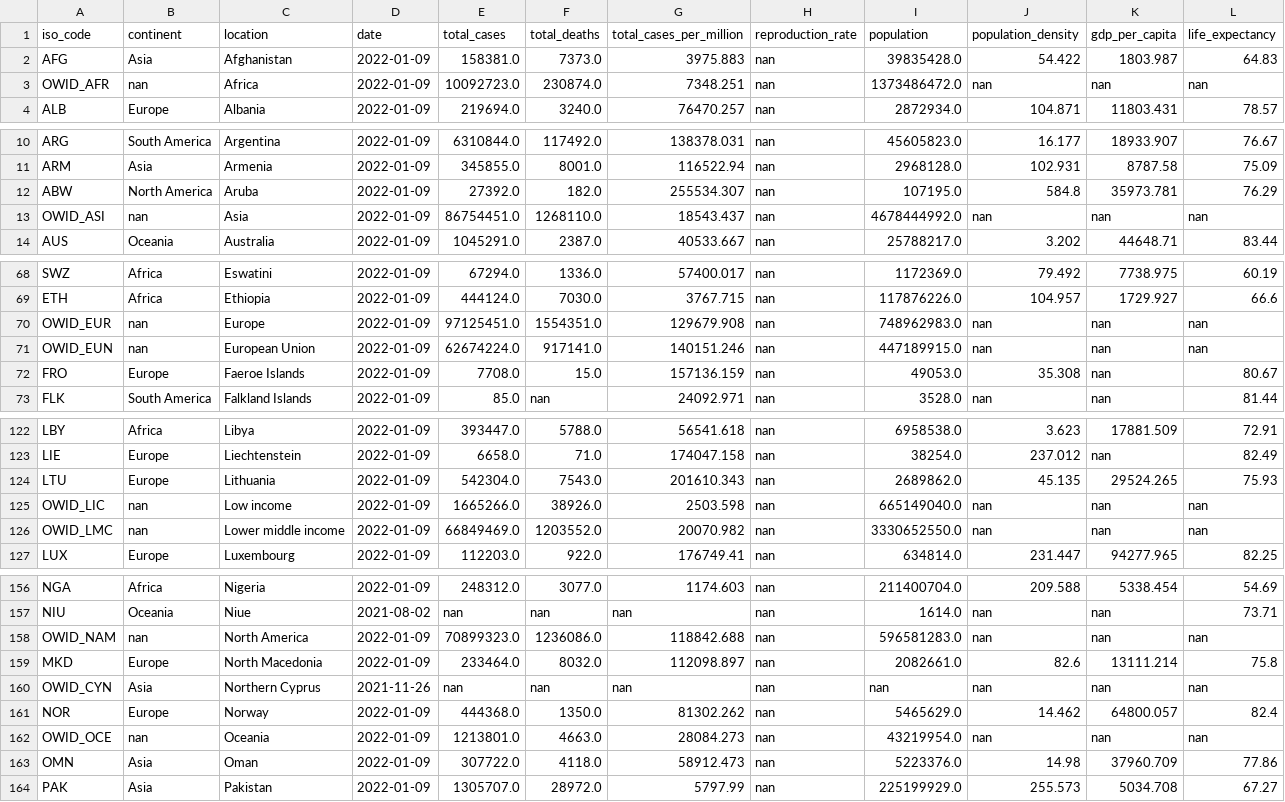
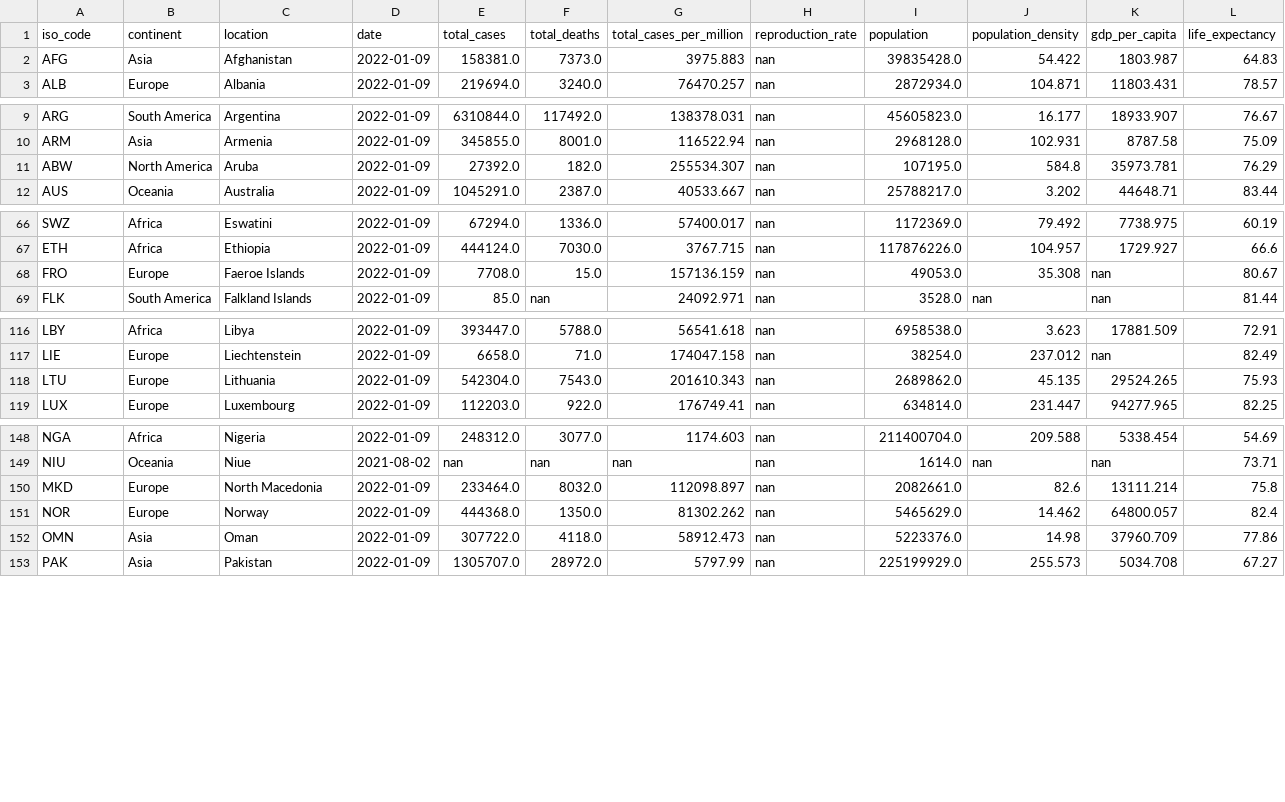
Before and after one commit to summercody/infecdatavisualizer, a CSV file: datafiles/covid-data.csv (was covid-data.csv), drawn as a sheet; only a part is shown, gaps mark what is left out; the diff covers the shown part only.

```diff
--- a/covid-data.csv
+++ b/datafiles/covid-data.csv
@@ -2,3 +2,2 @@ iso_code,continent,location,date,total_cases,total_deaths,total_cases_per_millio
 AFG,Asia,Afghanistan,2022-01-09,158381.0,7373.0,3975.883,nan,39835428.0,54.422,1803.987,64.83
-OWID_AFR,nan,Africa,2022-01-09,10092723.0,230874.0,7348.251,nan,1373486472.0,nan,nan,nan
 ALB,Europe,Albania,2022-01-09,219694.0,3240.0,76470.257,nan,2872934.0,104.871,11803.431,78.57
@@ -12,3 +11,2 @@ ARM,Asia,Armenia,2022-01-09,345855.0,8001.0,116522.94,nan,2968128.0,102.931,8787
 ABW,North America,Aruba,2022-01-09,27392.0,182.0,255534.307,nan,107195.0,584.8,35973.781,76.29
-OWID_ASI,nan,Asia,2022-01-09,86754451.0,1268110.0,18543.437,nan,4678444992.0,nan,nan,nan
 AUS,Oceania,Australia,2022-01-09,1045291.0,2387.0,40533.667,nan,25788217.0,3.202,44648.71,83.44
@@ -69,4 +67,2 @@ SWZ,Africa,Eswatini,2022-01-09,67294.0,1336.0,57400.017,nan,1172369.0,79.492,773
 ETH,Africa,Ethiopia,2022-01-09,444124.0,7030.0,3767.715,nan,117876226.0,104.957,1729.927,66.6
-OWID_EUR,nan,Europe,2022-01-09,97125451.0,1554351.0,129679.908,nan,748962983.0,nan,nan,nan
-OWID_EUN,nan,European Union,2022-01-09,62674224.0,917141.0,140151.246,nan,447189915.0,nan,nan,nan
 FRO,Europe,Faeroe Islands,2022-01-09,7708.0,15.0,157136.159,nan,49053.0,35.308,nan,80.67
@@ -124,4 +118,2 @@ LIE,Europe,Liechtenstein,2022-01-09,6658.0,71.0,174047.158,nan,38254.0,237.012,n
 LTU,Europe,Lithuania,2022-01-09,542304.0,7543.0,201610.343,nan,2689862.0,45.135,29524.265,75.93
-OWID_LIC,nan,Low income,2022-01-09,1665266.0,38926.0,2503.598,nan,665149040.0,nan,nan,nan
-OWID_LMC,nan,Lower middle income,2022-01-09,66849469.0,1203552.0,20070.982,nan,3330652550.0,nan,nan,nan
 LUX,Europe,Luxembourg,2022-01-09,112203.0,922.0,176749.41,nan,634814.0,231.447,94277.965,82.25
@@ -157,7 +149,4 @@ NGA,Africa,Nigeria,2022-01-09,248312.0,3077.0,1174.603,nan,211400704.0,209.588,5
 NIU,Oceania,Niue,2021-08-02,nan,nan,nan,nan,1614.0,nan,nan,73.71
-OWID_NAM,nan,North America,2022-01-09,70899323.0,1236086.0,118842.688,nan,596581283.0,nan,nan,nan
 MKD,Europe,North Macedonia,2022-01-09,233464.0,8032.0,112098.897,nan,2082661.0,82.6,13111.214,75.8
-OWID_CYN,Asia,Northern Cyprus,2021-11-26,nan,nan,nan,nan,nan,nan,nan,nan
 NOR,Europe,Norway,2022-01-09,444368.0,1350.0,81302.262,nan,5465629.0,14.462,64800.057,82.4
-OWID_OCE,nan,Oceania,2022-01-09,1213801.0,4663.0,28084.273,nan,43219954.0,nan,nan,nan
 OMN,Asia,Oman,2022-01-09,307722.0,4118.0,58912.473,nan,5223376.0,14.98,37960.709,77.86
```
Also changed, not shown: 4 removed rows and 1 edited cell elsewhere in this file, 15 other files.
